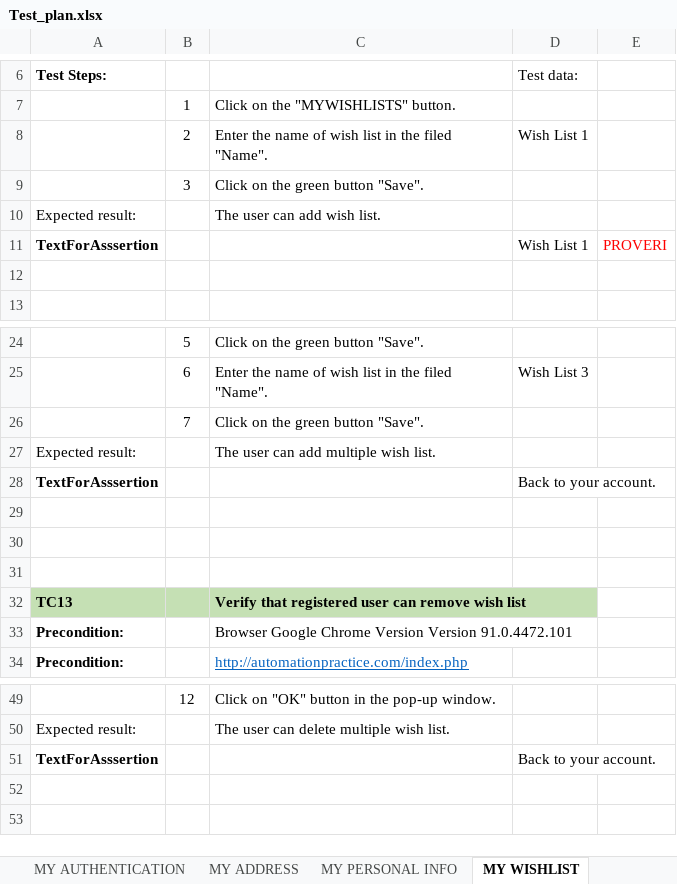
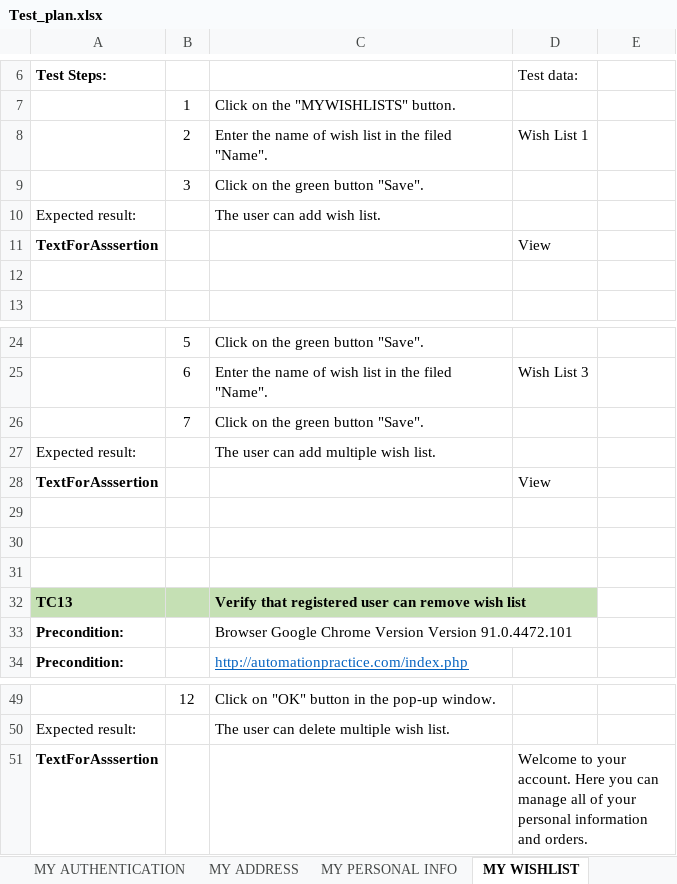
Before and after one commit to mirajosipovic/SeleniumRepo, an Excel workbook: data/Test_plan.xlsx, sheet MY WISHLIST, drawn as a sheet; only a part is shown, gaps mark what is left out; values as stored, in another font and other column widths than the file's, no borders; the diff names each change by its address in the sheet, - before the commit and + after, or states it on an @@ line.

```diff
--- a/data/Test_plan.xlsx (sheet MY WISHLIST)
+++ b/data/Test_plan.xlsx (sheet MY WISHLIST)
-D11: Wish List 1
+D11: View
-E11: PROVERI
+E11: (empty)
-D28: Back to your account.
+D28: View
-D51: Back to your account.
+D51: Welcome to your account. Here you can manage all of your personal information and orders.
```
Also changed, not shown: sheet MY ADDRESS, sheet MY PERSONAL INFO, 24 other files.
